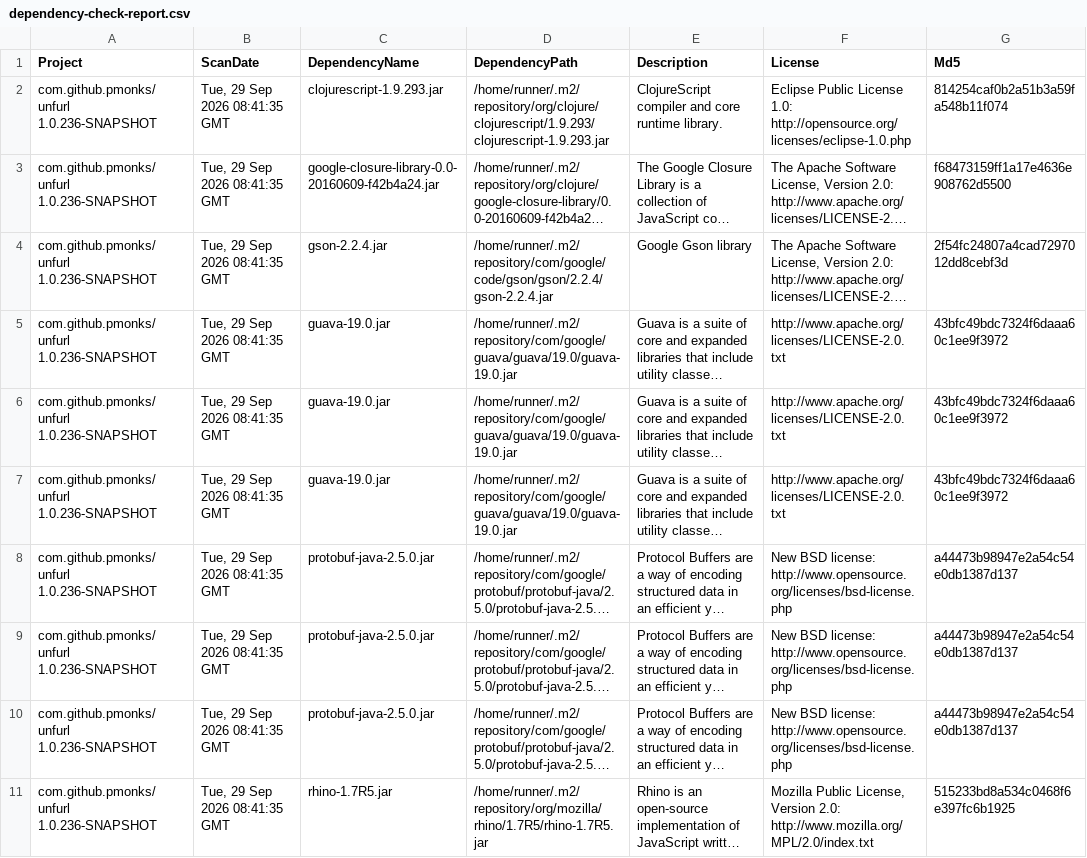
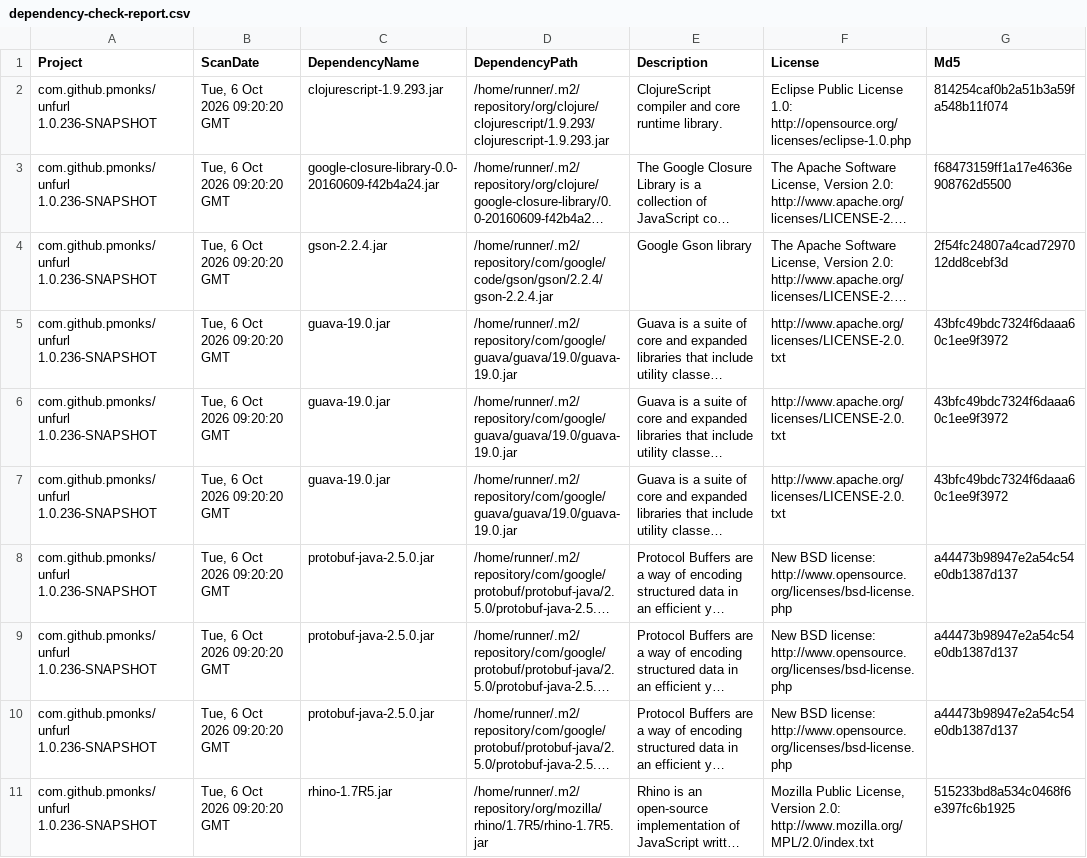
Before and after one commit to pmonks/unfurl, a CSV file: nvd/dependency-check-report.csv, drawn as a sheet; only a part is shown; long unchanged cells end in …; the diff names each change by its address in the sheet, - before the commit and + after, or states it on an @@ line.

```diff
--- a/nvd/dependency-check-report.csv
+++ b/nvd/dependency-check-report.csv
-B2:B11 (ScanDate): Tue, 29 Sep 2026 08:41:35 GMT
+B2:B11 (ScanDate): Tue, 6 Oct 2026 09:20:20 GMT
```
Also changed, not shown: 8 other files.
